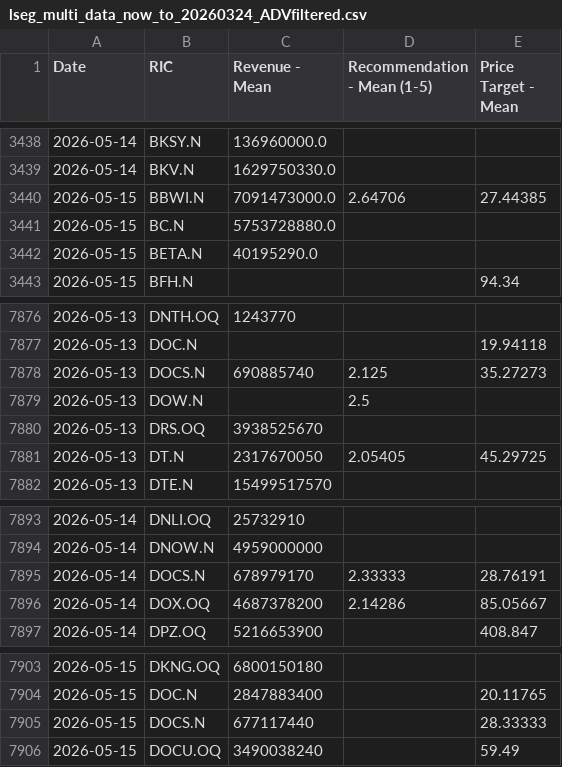
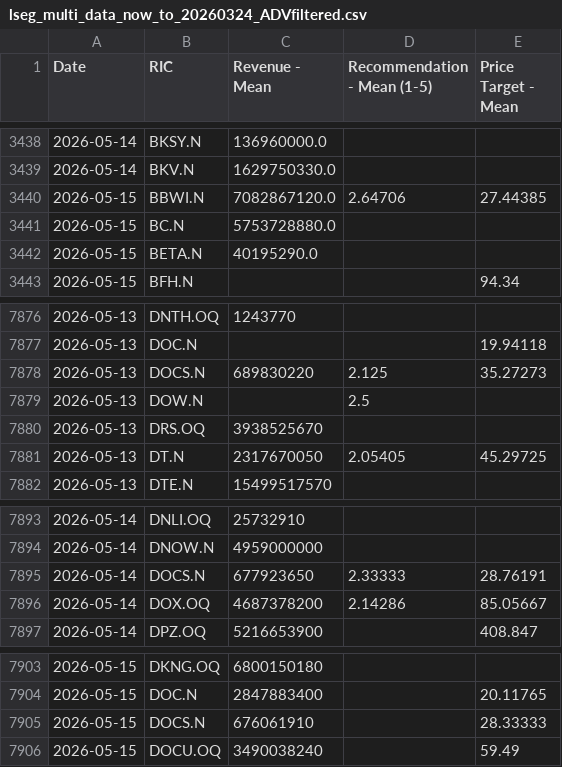
Before and after one commit to Sissiy2018/Trading-code, a CSV file: Hist_data_Russel3000/Daily_new_data/lseg_multi_data_now_to_20260324_ADVfiltered.csv, drawn as a sheet; only a part is shown, gaps mark what is left out.

```diff
--- a/Hist_data_Russel3000/Daily_new_data/lseg_multi_data_now_to_20260324_ADVfiltered.csv
+++ b/Hist_data_Russel3000/Daily_new_data/lseg_multi_data_now_to_20260324_ADVfiltered.csv
@@ -3439,3 +3439,3 @@
 2026-05-14,BKV.N,1629750330.0,,
-2026-05-15,BBWI.N,7091473000.0,2.64706,27.44385
+2026-05-15,BBWI.N,7082867120.0,2.64706,27.44385
 2026-05-15,BC.N,5753728880.0,,
@@ -7877,3 +7877,3 @@
 2026-05-13,DOC.N,,,19.94118
-2026-05-13,DOCS.N,690885740,2.125,35.27273
+2026-05-13,DOCS.N,689830220,2.125,35.27273
 2026-05-13,DOW.N,,2.5,
@@ -7894,3 +7894,3 @@
 2026-05-14,DNOW.N,4959000000,,
-2026-05-14,DOCS.N,678979170,2.33333,28.76191
+2026-05-14,DOCS.N,677923650,2.33333,28.76191
 2026-05-14,DOX.OQ,4687378200,2.14286,85.05667
@@ -7904,3 +7904,3 @@
 2026-05-15,DOC.N,2847883400,,20.11765
-2026-05-15,DOCS.N,677117440,,28.33333
+2026-05-15,DOCS.N,676061910,,28.33333
 2026-05-15,DOCU.OQ,3490038240,,59.49
```
Also changed, not shown: Hist_data_Russel3000/Daily_new_data/lseg_EPSestimate_data_now_to_20260324_ADVfiltered.csv, Hist_data_Stoxx600/Daily_new_data/stoxx_EPSestimate_data_now_to_20260324.csv, 2 other files.
